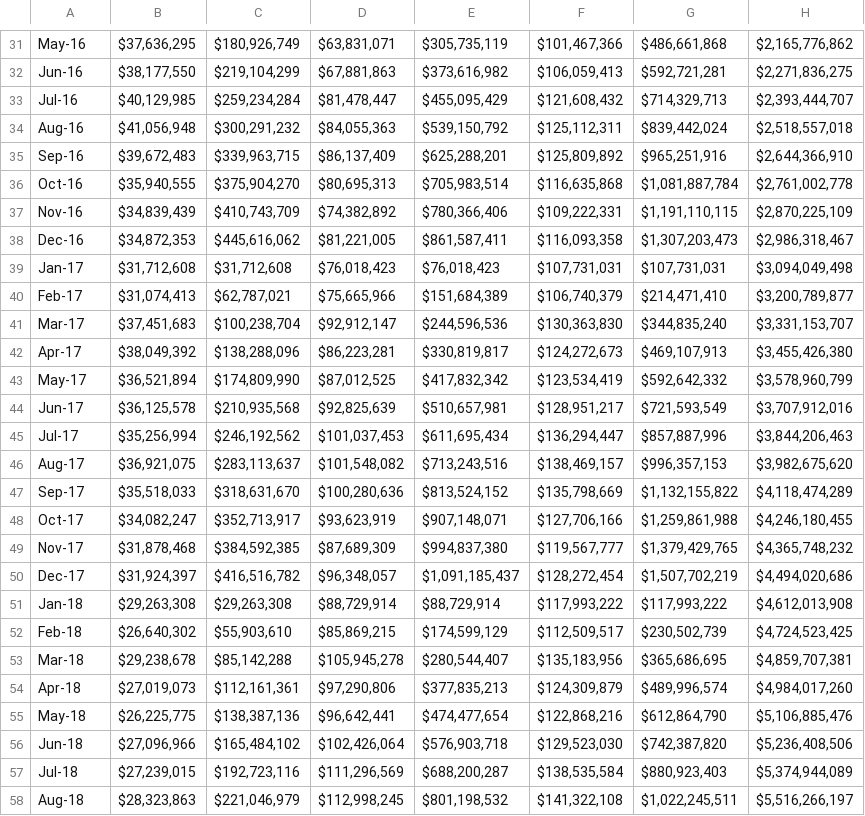
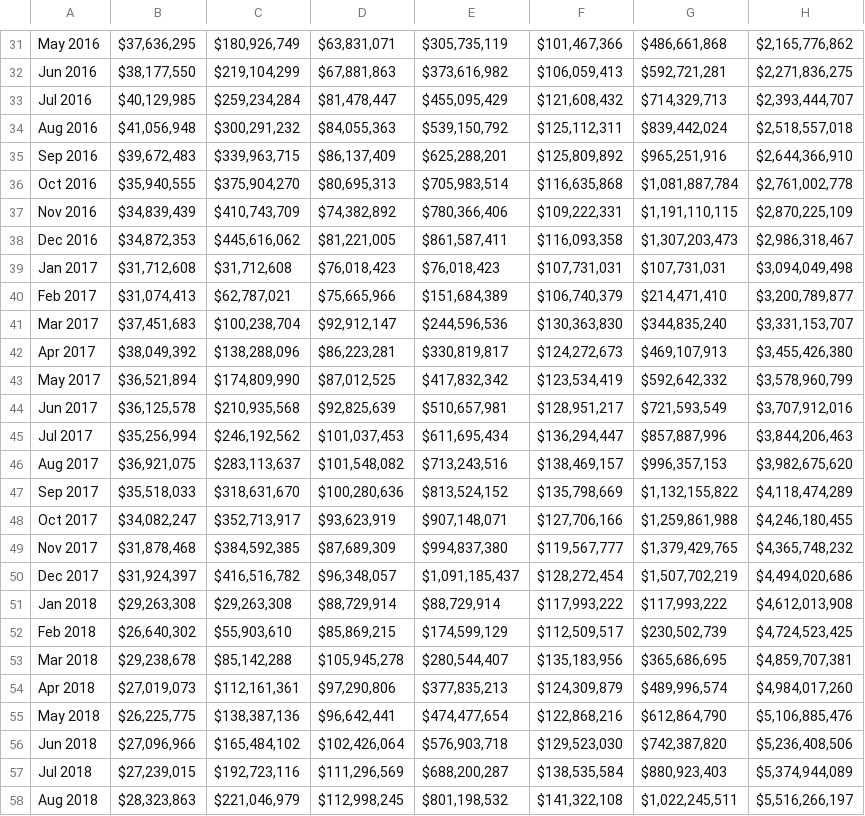
Before and after one commit to kidik425/13-ETL_Project, a CSV file: Data Sets/CO Weed Data.csv, drawn as a sheet; only a part is shown, gaps mark what is left out; the diff covers the shown part only; the diff names each change by its address in the sheet, - before the commit and + after, or states it on an @@ line.

```diff
--- a/Data Sets/CO Weed Data.csv
+++ b/Data Sets/CO Weed Data.csv
-A31: May-16
+A31: May 2016
-A32: Jun-16
+A32: Jun 2016
-A33: Jul-16
+A33: Jul 2016
-A34: Aug-16
+A34: Aug 2016
-A35: Sep-16
+A35: Sep 2016
-A36: Oct-16
+A36: Oct 2016
-A37: Nov-16
+A37: Nov 2016
-A38: Dec-16
+A38: Dec 2016
-A39: Jan-17
+A39: Jan 2017
-A40: Feb-17
+A40: Feb 2017
-A41: Mar-17
+A41: Mar 2017
-A42: Apr-17
+A42: Apr 2017
-A43: May-17
+A43: May 2017
-A44: Jun-17
+A44: Jun 2017
-A45: Jul-17
+A45: Jul 2017
-A46: Aug-17
+A46: Aug 2017
-A47: Sep-17
+A47: Sep 2017
-A48: Oct-17
+A48: Oct 2017
-A49: Nov-17
+A49: Nov 2017
-A50: Dec-17
+A50: Dec 2017
-A51: Jan-18
+A51: Jan 2018
-A52: Feb-18
+A52: Feb 2018
-A53: Mar-18
+A53: Mar 2018
-A54: Apr-18
+A54: Apr 2018
-A55: May-18
+A55: May 2018
-A56: Jun-18
+A56: Jun 2018
-A57: Jul-18
+A57: Jul 2018
-A58: Aug-18
+A58: Aug 2018
```
Also changed, not shown: 60 edited cells elsewhere in this file.
